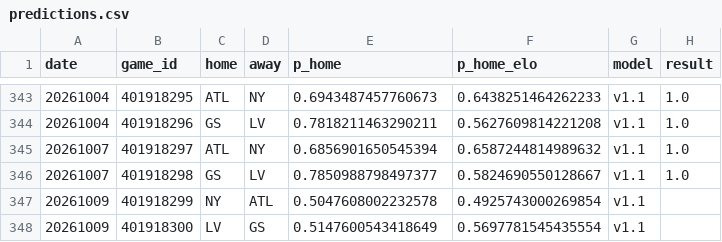
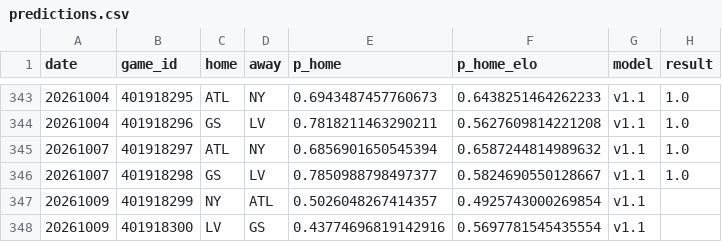
Before and after one commit to azcal/mbm-wnba, a CSV file: logs/predictions.csv, drawn as a sheet; only a part is shown, gaps mark what is left out.

```diff
--- a/logs/predictions.csv
+++ b/logs/predictions.csv
@@ -346,3 +346,3 @@ date,game_id,home,away,p_home,p_home_elo,model,result
 20261007,401918298,GS,LV,0.7850988798497377,0.5824690550128667,v1.1,1.0
-20261009,401918299,NY,ATL,0.5047608002232578,0.4925743000269854,v1.1,
-20261009,401918300,LV,GS,0.5147600543418649,0.5697781545435554,v1.1,
+20261009,401918299,NY,ATL,0.5026048267414357,0.4925743000269854,v1.1,
+20261009,401918300,LV,GS,0.43774696819142916,0.5697781545435554,v1.1,
```
Also changed, not shown: logs/injuries.csv, 2 other files.
